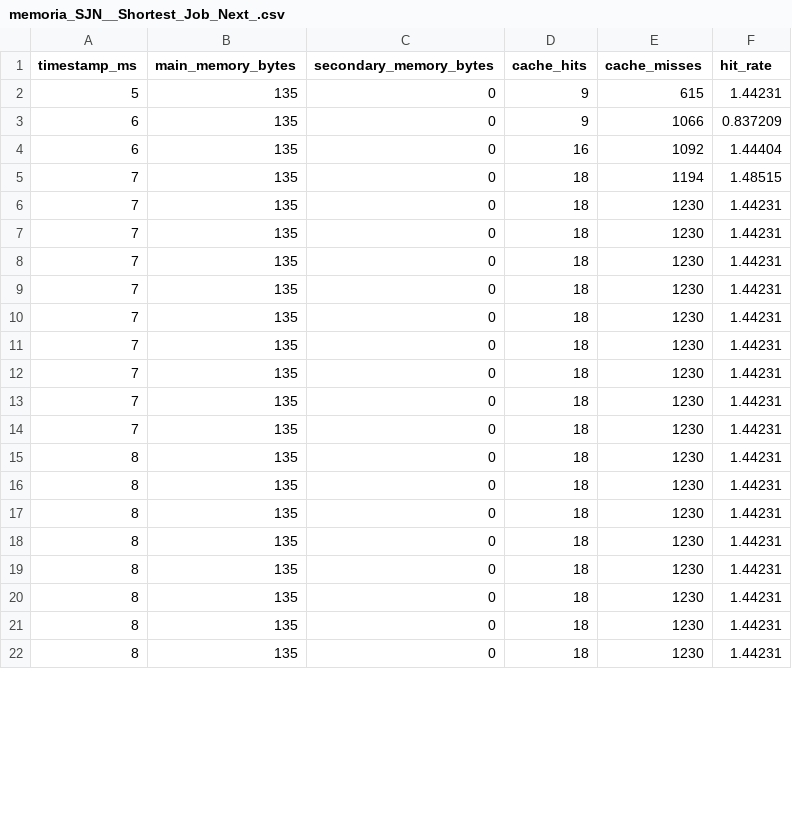
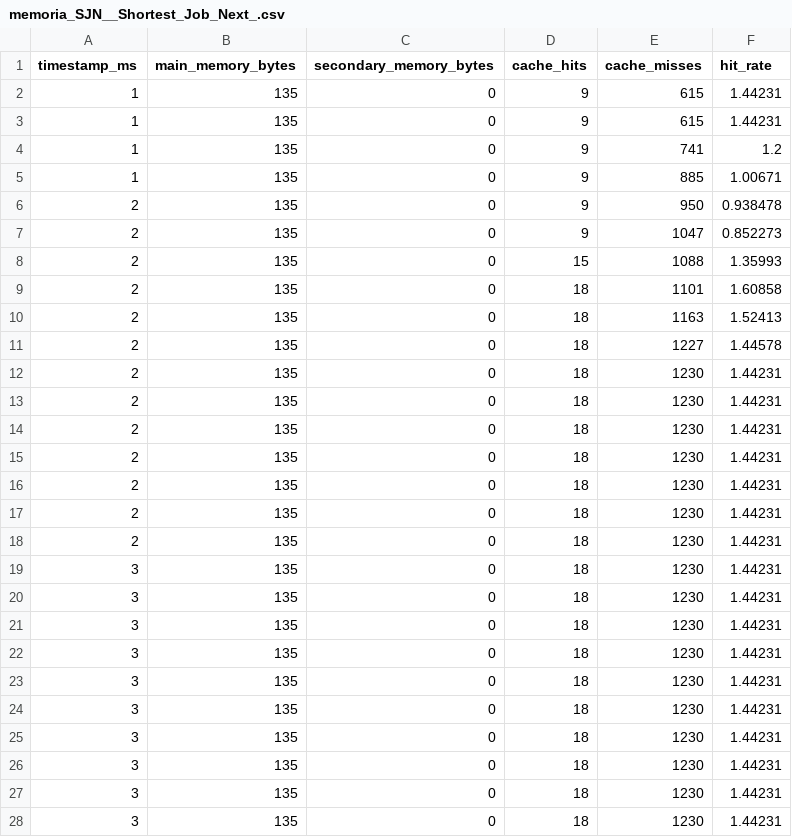
Before and after one commit to PedroAugusto08/SO-SimuladorVonNeumann, a CSV file: dados_graficos/memoria_SJN__Shortest_Job_Next_.csv, drawn as a sheet; only a part is shown; the diff covers the shown part only.

```diff
--- a/dados_graficos/memoria_SJN__Shortest_Job_Next_.csv
+++ b/dados_graficos/memoria_SJN__Shortest_Job_Next_.csv
@@ -1,22 +1,28 @@
 timestamp_ms,main_memory_bytes,secondary_memory_bytes,cache_hits,cache_misses,hit_rate
-5,135,0,9,615,1.44231
-6,135,0,9,1066,0.837209
-6,135,0,16,1092,1.44404
-7,135,0,18,1194,1.48515
-7,135,0,18,1230,1.44231
-7,135,0,18,1230,1.44231
-7,135,0,18,1230,1.44231
-7,135,0,18,1230,1.44231
-7,135,0,18,1230,1.44231
-7,135,0,18,1230,1.44231
-7,135,0,18,1230,1.44231
-7,135,0,18,1230,1.44231
-7,135,0,18,1230,1.44231
-8,135,0,18,1230,1.44231
-8,135,0,18,1230,1.44231
-8,135,0,18,1230,1.44231
-8,135,0,18,1230,1.44231
-8,135,0,18,1230,1.44231
-8,135,0,18,1230,1.44231
-8,135,0,18,1230,1.44231
-8,135,0,18,1230,1.44231
+1,135,0,9,615,1.44231
+1,135,0,9,615,1.44231
+1,135,0,9,741,1.2
+1,135,0,9,885,1.00671
+2,135,0,9,950,0.938478
+2,135,0,9,1047,0.852273
+2,135,0,15,1088,1.35993
+2,135,0,18,1101,1.60858
+2,135,0,18,1163,1.52413
+2,135,0,18,1227,1.44578
+2,135,0,18,1230,1.44231
+2,135,0,18,1230,1.44231
+2,135,0,18,1230,1.44231
+2,135,0,18,1230,1.44231
+2,135,0,18,1230,1.44231
+2,135,0,18,1230,1.44231
+2,135,0,18,1230,1.44231
+3,135,0,18,1230,1.44231
+3,135,0,18,1230,1.44231
+3,135,0,18,1230,1.44231
+3,135,0,18,1230,1.44231
+3,135,0,18,1230,1.44231
+3,135,0,18,1230,1.44231
+3,135,0,18,1230,1.44231
+3,135,0,18,1230,1.44231
+3,135,0,18,1230,1.44231
+3,135,0,18,1230,1.44231
```
Also changed, not shown: 4 edited cells elsewhere in this file, dados_graficos/escalonadores_multicore.csv, dados_graficos/memoria_FCFS__First_Come_First_Served_.csv, 39 other files.
